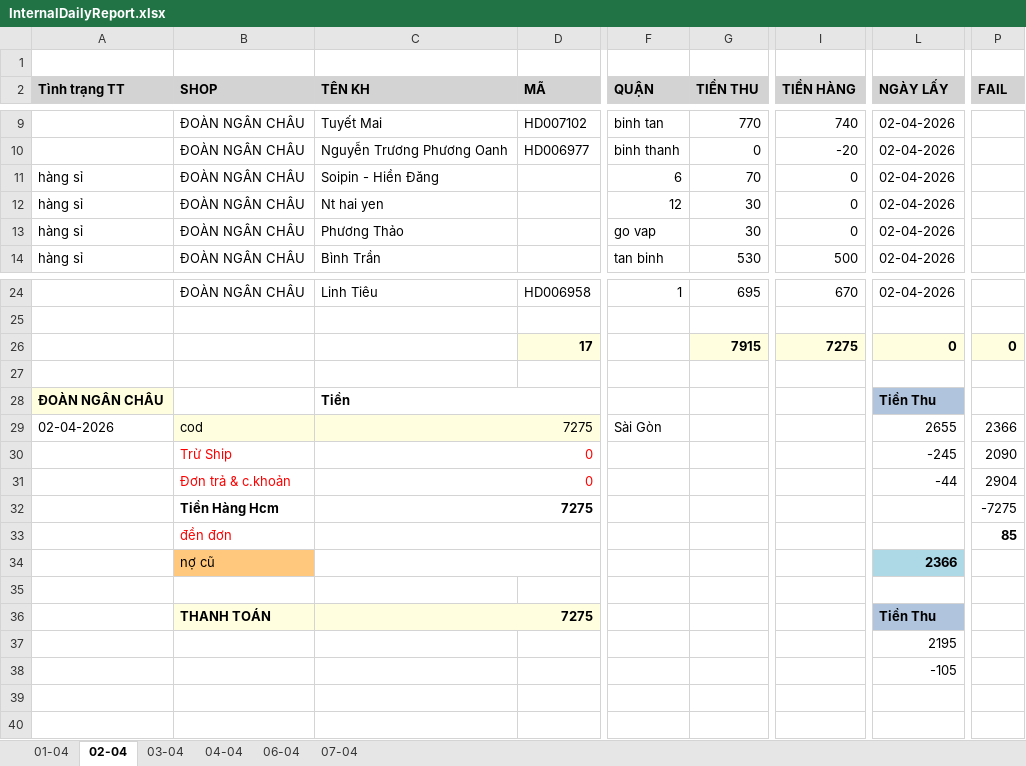
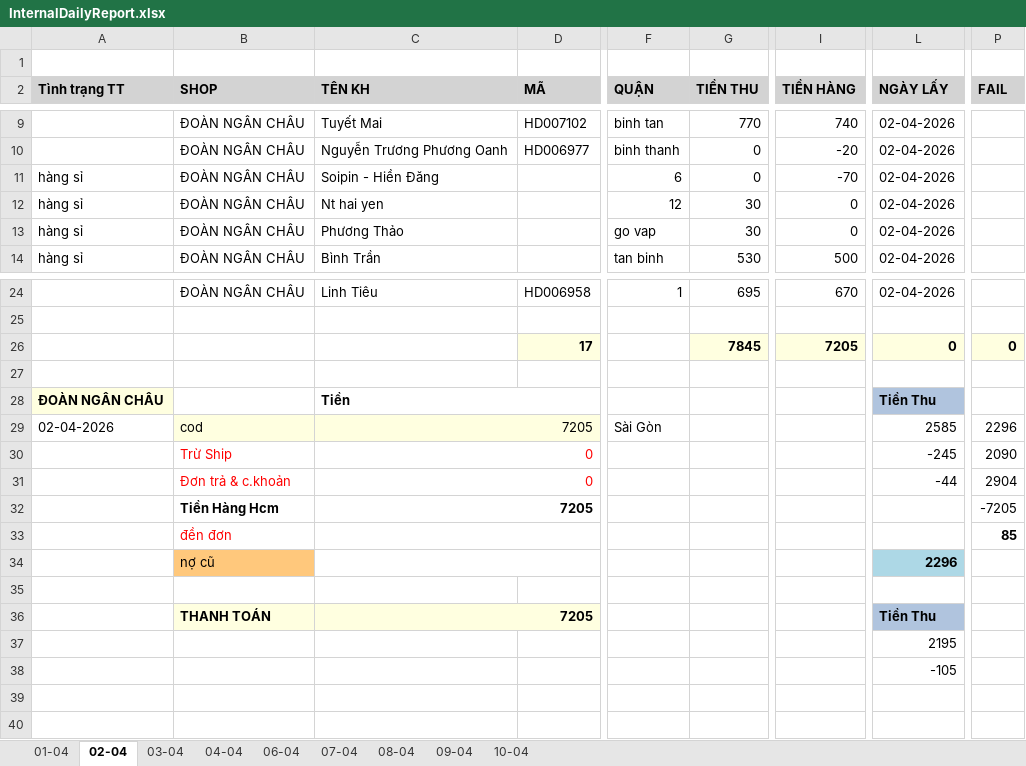
Before and after one commit to UIT19520358/TextExtractorTool, an Excel workbook: data/Apr/InternalDailyReport.xlsx, sheet 02-04, drawn as a sheet; only a part is shown, gaps mark what is left out; values as stored, in another font and other column widths than the file's, no borders; the diff names each change by its address in the sheet, - before the commit and + after, or states it on an @@ line.

```diff
--- a/data/Apr/InternalDailyReport.xlsx (sheet 02-04)
+++ b/data/Apr/InternalDailyReport.xlsx (sheet 02-04)
+sheet tab: 08-04
+sheet tab: 09-04
+sheet tab: 10-04
-G11 (TIỀN THU): 70
+G11 (TIỀN THU): 0
-I11 (TIỀN HÀNG): 0
+I11 (TIỀN HÀNG): -70
-G26 (TIỀN THU): 7915
+G26 (TIỀN THU): 7845
-I26 (TIỀN HÀNG): 7275
+I26 (TIỀN HÀNG): 7205
-C29 (TÊN KH): 7275
+C29 (TÊN KH): 7205
-L29 (NGÀY LẤY): 2655
+L29 (NGÀY LẤY): 2585
-P29 (FAIL): 2366
+P29 (FAIL): 2296
-C32 (TÊN KH): 7275
+C32 (TÊN KH): 7205
-P32 (FAIL): -7275
+P32 (FAIL): -7205
-L34 (NGÀY LẤY): 2366
+L34 (NGÀY LẤY): 2296
-C36 (TÊN KH): 7275
+C36 (TÊN KH): 7205
```
Also changed, not shown: sheet 07-04, sheet 04-04, sheet 06-04, formulas that keep their value, data/Apr/Data.xlsx, data/Apr/THÁNG 4.2026- CHÂU NGÂN- ĐỐI SOÁT.xlsx, 4 other files.
